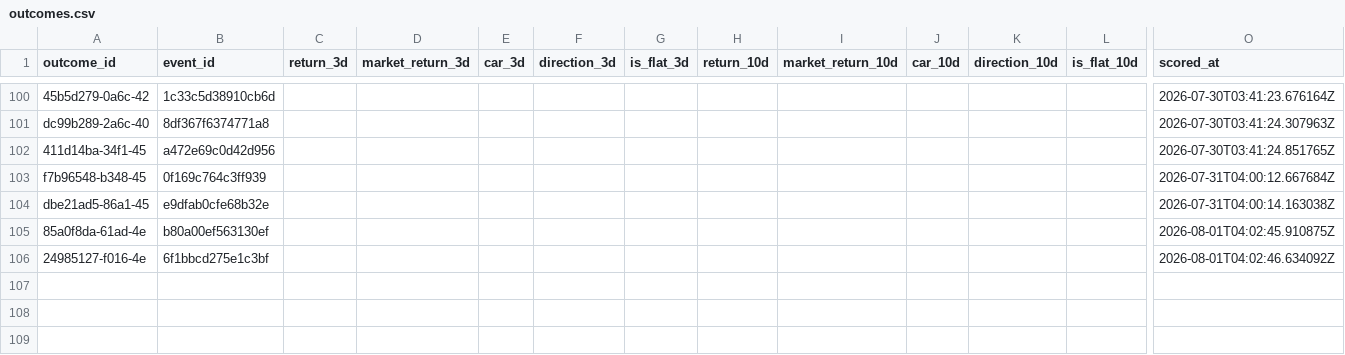
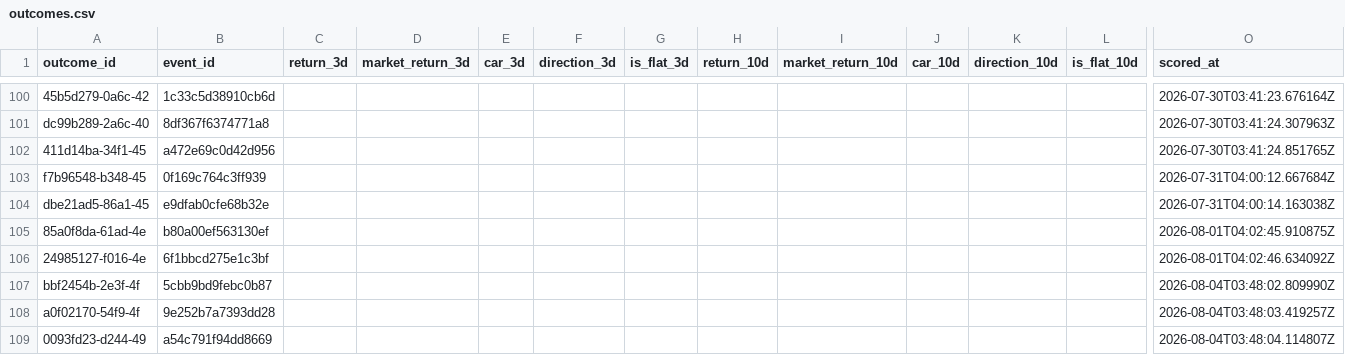
Before and after one commit to Arthurliangli/strategic-event-tracker, a CSV file: data/outcomes/outcomes.csv, drawn as a sheet; only a part is shown, gaps mark what is left out; rows hold the shown columns only; the diff names each change by its address in the sheet, - before the commit and + after, or states it on an @@ line.

Commit message:
score: 2026-08-04 03:48 UTC — auto-update outcomes & scores

```diff
--- a/data/outcomes/outcomes.csv
+++ b/data/outcomes/outcomes.csv
+row 107: bbf2454b-2e3f-4f | 5cbb9bd9febc0b87 |  |  |  |  |  |  |  |  |  |  | 2026-08-04T03:48:02.809990Z
+row 108: a0f02170-54f9-4f | 9e252b7a7393dd28 |  |  |  |  |  |  |  |  |  |  | 2026-08-04T03:48:03.419257Z
+row 109: 0093fd23-d244-49 | a54c791f94dd8669 |  |  |  |  |  |  |  |  |  |  | 2026-08-04T03:48:04.114807Z
```
Also changed, not shown: data/outcomes/scores.csv.
